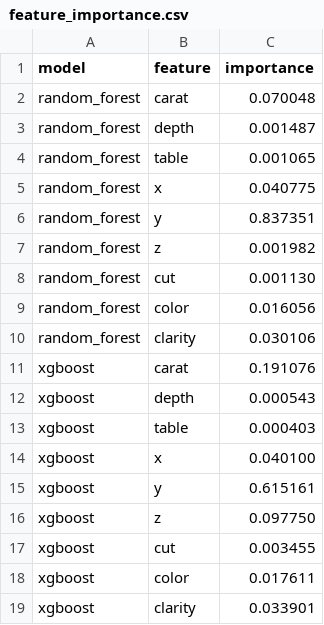
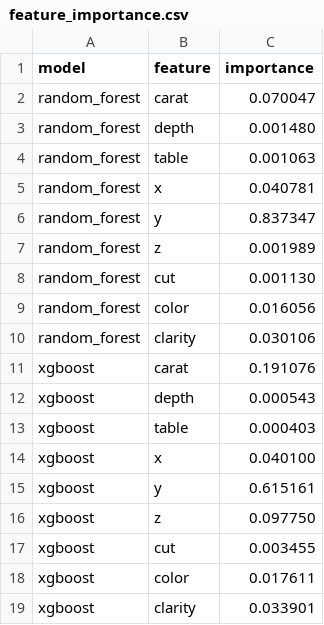
Before and after one commit to zleo2404/DiamondPredictor, a CSV file: reports/tables/feature_importance.csv, drawn as a sheet.

```diff
--- a/reports/tables/feature_importance.csv
+++ b/reports/tables/feature_importance.csv
@@ -1,8 +1,8 @@
 model,feature,importance
-random_forest,carat,0.070048
-random_forest,depth,0.001487
-random_forest,table,0.001065
-random_forest,x,0.040775
-random_forest,y,0.837351
-random_forest,z,0.001982
+random_forest,carat,0.070047
+random_forest,depth,0.001480
+random_forest,table,0.001063
+random_forest,x,0.040781
+random_forest,y,0.837347
+random_forest,z,0.001989
 random_forest,cut,0.001130
```
Also changed, not shown: reports/tables/final_metrics.csv, reports/tables/metrics.csv, 12 other files.
